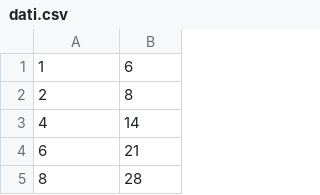
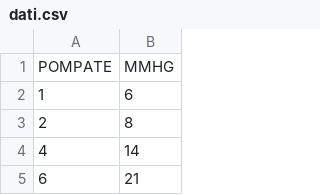
Before and after one commit to DejavuITA/A6, a CSV file: E1/Dati/dati.csv, drawn as a sheet; only a part is shown; the shorter side is filled out with more unchanged rows.

Commit message:
dati aggiornati

```diff
--- a/E1/Dati/dati.csv
+++ b/E1/Dati/dati.csv
@@ -1 +1,2 @@
+POMPATE, MMHG
 1,	6
```
Also changed, not shown: 2 other files.
